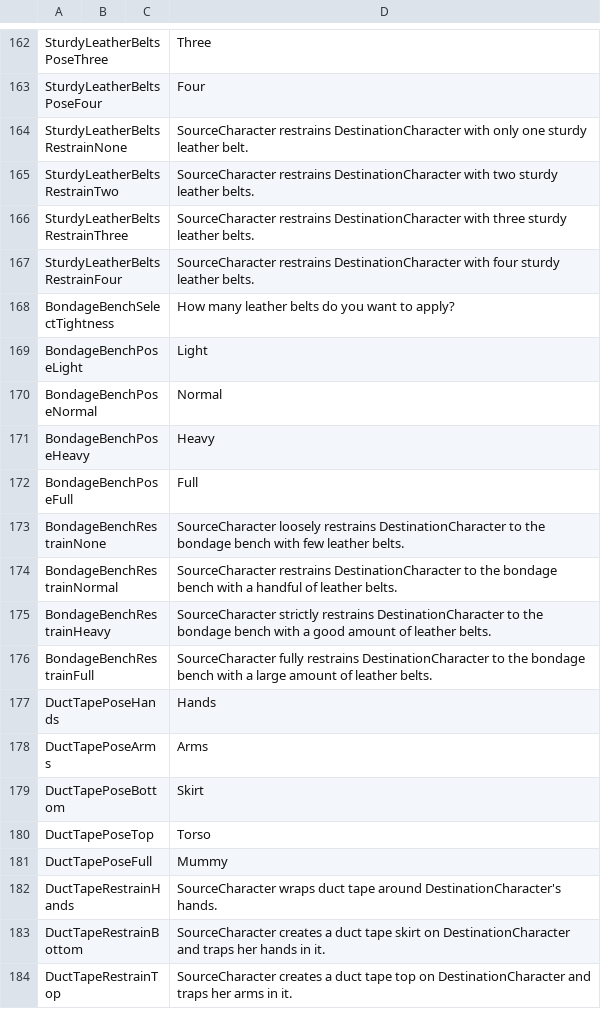
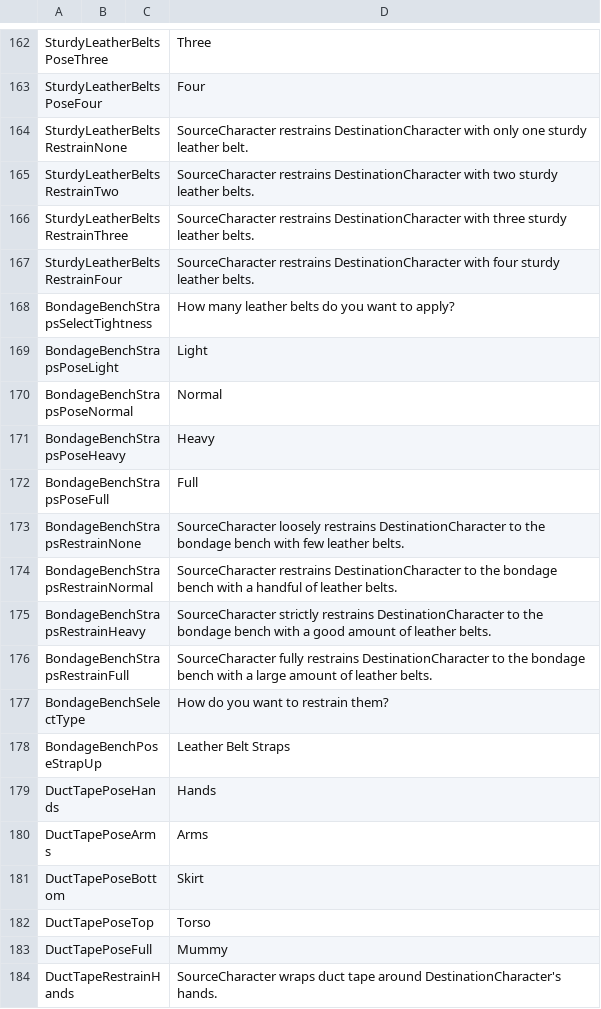
Before and after one commit to FeuertinKira/Bondage-College, a CSV file: BondageClub/Screens/Character/Player/Dialog_Player.csv, drawn as a sheet; only a part is shown, gaps mark what is left out; the shorter side is filled out with more unchanged rows.

Commit message:
More Work on the bench

```diff
--- a/BondageClub/Screens/Character/Player/Dialog_Player.csv
+++ b/BondageClub/Screens/Character/Player/Dialog_Player.csv
@@ -167,11 +167,13 @@ SturdyLeatherBeltsRestrainThree,,,SourceCharacter restrains DestinationCharacter
 SturdyLeatherBeltsRestrainFour,,,SourceCharacter restrains DestinationCharacter with four sturdy leather belts.
-BondageBenchSelectTightness,,,How many leather belts do you want to apply?
-BondageBenchPoseLight,,,Light
-BondageBenchPoseNormal,,,Normal
-BondageBenchPoseHeavy,,,Heavy
-BondageBenchPoseFull,,,Full
-BondageBenchRestrainNone,,,SourceCharacter loosely restrains DestinationCharacter to the bondage bench with few leather belts.
-BondageBenchRestrainNormal,,,SourceCharacter restrains DestinationCharacter to the bondage bench with a handful of leather belts.
-BondageBenchRestrainHeavy,,,SourceCharacter strictly restrains DestinationCharacter to the bondage bench with a good amount of leather belts.
-BondageBenchRestrainFull,,,SourceCharacter fully restrains DestinationCharacter to the bondage bench with a large amount of leather belts.
+BondageBenchStrapsSelectTightness,,,How many leather belts do you want to apply?
+BondageBenchStrapsPoseLight,,,Light
+BondageBenchStrapsPoseNormal,,,Normal
+BondageBenchStrapsPoseHeavy,,,Heavy
+BondageBenchStrapsPoseFull,,,Full
+BondageBenchStrapsRestrainNone,,,SourceCharacter loosely restrains DestinationCharacter to the bondage bench with few leather belts.
+BondageBenchStrapsRestrainNormal,,,SourceCharacter restrains DestinationCharacter to the bondage bench with a handful of leather belts.
+BondageBenchStrapsRestrainHeavy,,,SourceCharacter strictly restrains DestinationCharacter to the bondage bench with a good amount of leather belts.
+BondageBenchStrapsRestrainFull,,,SourceCharacter fully restrains DestinationCharacter to the bondage bench with a large amount of leather belts.
+BondageBenchSelectType,,,How do you want to restrain them?
+BondageBenchPoseStrapUp,,,Leather Belt Straps
 DuctTapePoseHands,,,Hands
```
Also changed, not shown: BondageClub/Assets/Female3DCG/Female3DCG.csv, 21 other files.
